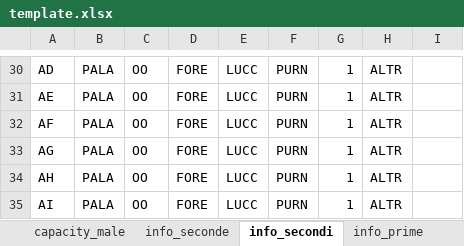
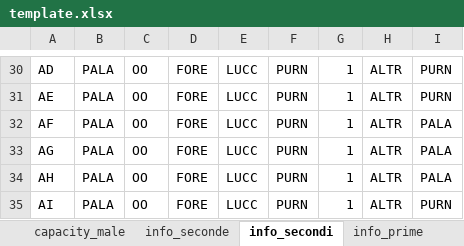
Before and after one commit to ghostfish0/bomboniera, an Excel workbook: template.xlsx, sheet info_secondi, drawn as a sheet; only a part is shown, gaps mark what is left out; values as stored, in another font and other column widths than the file's, no borders; the diff covers the shown part only; the diff names each change by its address in the sheet, - before the commit and + after, or states it on an @@ line.

```diff
--- a/template.xlsx (sheet info_secondi)
+++ b/template.xlsx (sheet info_secondi)
-I30:I31: (empty)
+I30:I31: PURN
-I32:I34: (empty)
+I32:I34: PALA
-I35: (empty)
+I35: PURN
```
Also changed, not shown: 28 edited cells elsewhere in this sheet, sheet info_seconde, 1 other file.
